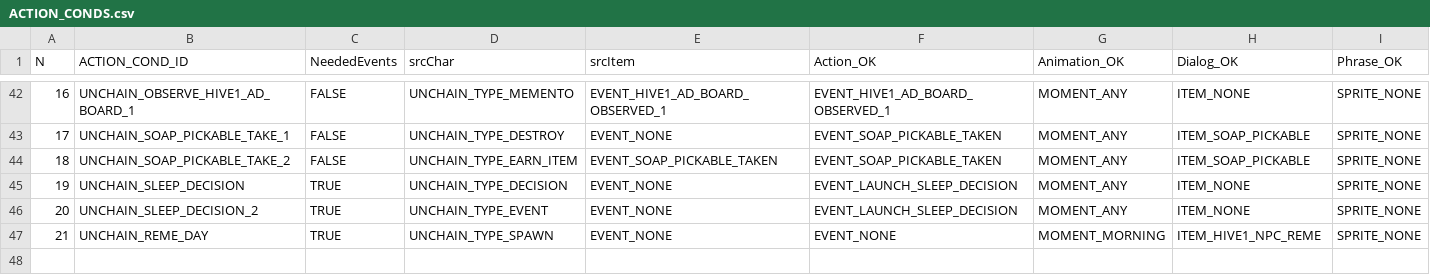
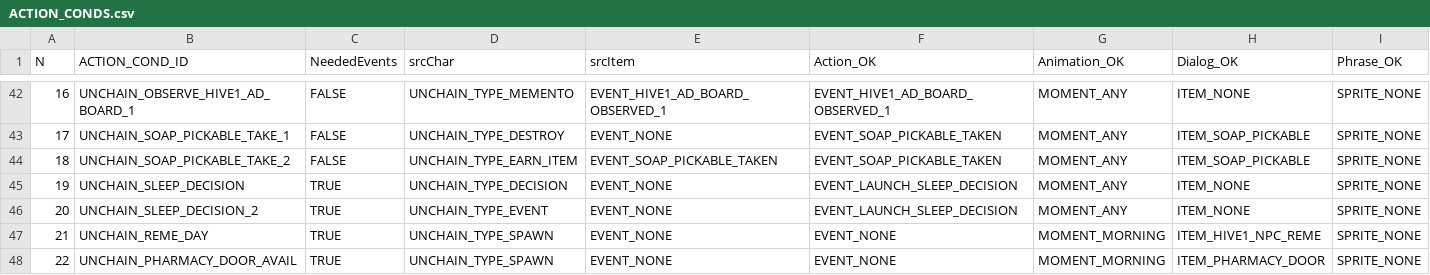
Before and after one commit to ivor4/Goblins3_AnotherQuest, a CSV file: VARMAP_Generator/ACTION_CONDS.csv, drawn as a sheet; only a part is shown, gaps mark what is left out; rows hold the shown columns only; the diff names each change by its address in the sheet, - before the commit and + after, or states it on an @@ line.

Commit message:
Pharmacy done

```diff
--- a/VARMAP_Generator/ACTION_CONDS.csv
+++ b/VARMAP_Generator/ACTION_CONDS.csv
+row 48: 22 | UNCHAIN_PHARMACY_DOOR_AVAIL | TRUE | UNCHAIN_TYPE_SPAWN | EVENT_NONE | EVENT_NONE | MOMENT_MORNING | ITEM_PHARMACY_DOOR | SPRITE_NONE
```
Also changed, not shown: Gob3AQ/Assets/Dialogs/NAMES_CSV.csv, VARMAP_Generator/ITEMS.csv, 19 other files.
